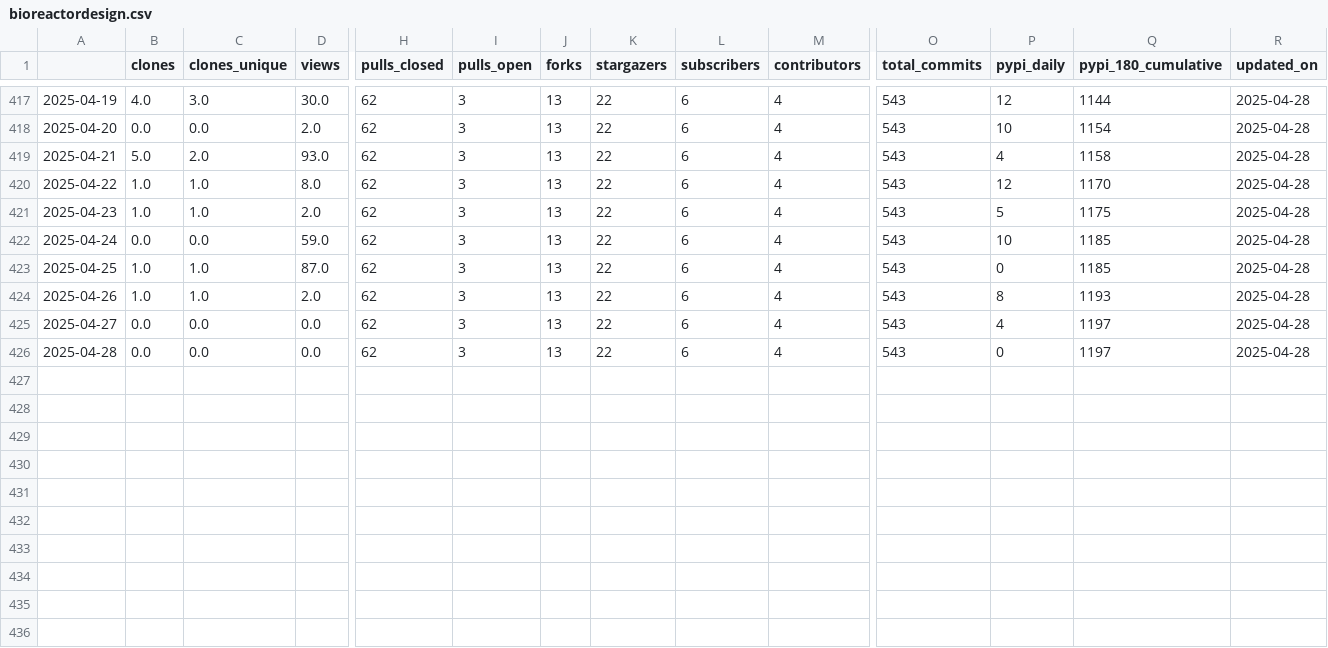
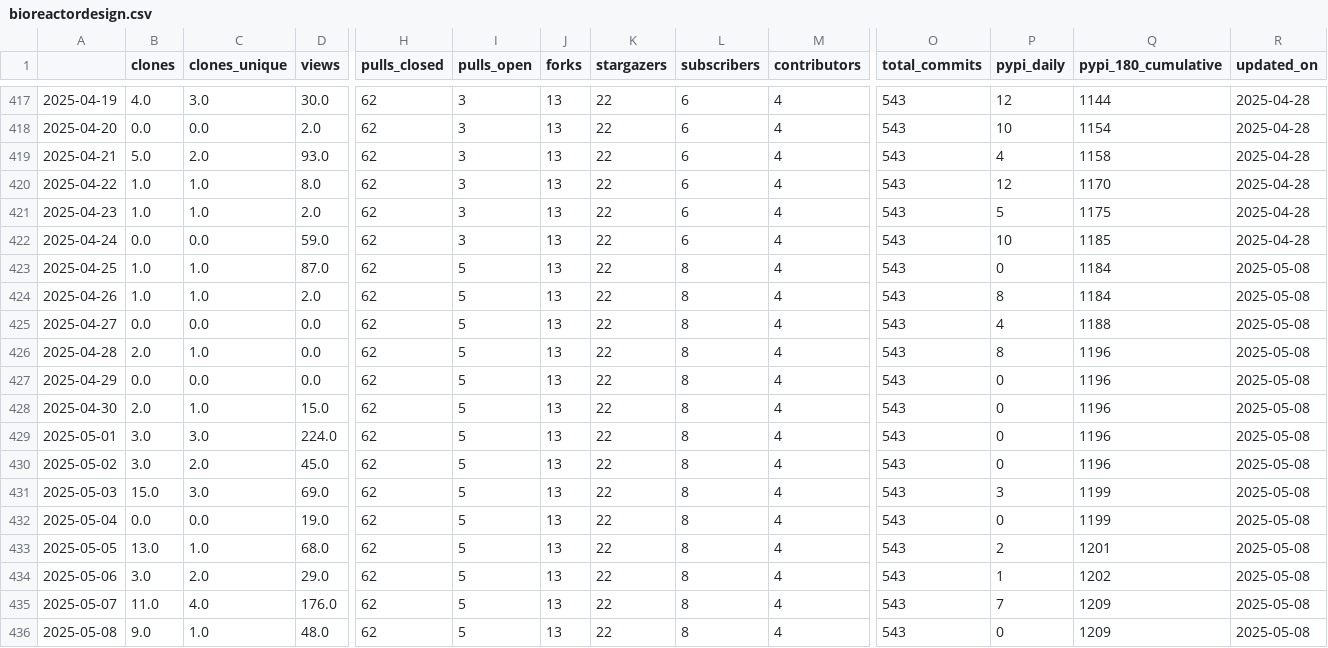
Before and after one commit to malihass/osos, a CSV file: data/bioreactordesign.csv, drawn as a sheet; only a part is shown, gaps mark what is left out; rows hold the shown columns only; the diff names each change by its address in the sheet, - before the commit and + after, or states it on an @@ line.

```diff
--- a/data/bioreactordesign.csv
+++ b/data/bioreactordesign.csv
-I423:I426 (pulls_open): 3
+I423:I426 (pulls_open): 5
-L423:L426 (subscribers): 6
+L423:L426 (subscribers): 8
-Q423 (pypi_180_cumulative): 1185
+Q423 (pypi_180_cumulative): 1184
-R423:R426 (updated_on): 2025-04-28
+R423:R426 (updated_on): 2025-05-08
-Q424 (pypi_180_cumulative): 1193
+Q424 (pypi_180_cumulative): 1184
-Q425 (pypi_180_cumulative): 1197
+Q425 (pypi_180_cumulative): 1188
-B426 (clones): 0.0
+B426 (clones): 2.0
-C426 (clones_unique): 0.0
+C426 (clones_unique): 1.0
-P426 (pypi_daily): 0
+P426 (pypi_daily): 8
-Q426 (pypi_180_cumulative): 1197
+Q426 (pypi_180_cumulative): 1196
+row 427: 2025-04-29 | 0.0 | 0.0 | 0.0 | 62 | 5 | 13 | 22 | 8 | 4 | 543 | 0 | 1196 | 2025-05-08
+row 428: 2025-04-30 | 2.0 | 1.0 | 15.0 | 62 | 5 | 13 | 22 | 8 | 4 | 543 | 0 | 1196 | 2025-05-08
+row 429: 2025-05-01 | 3.0 | 3.0 | 224.0 | 62 | 5 | 13 | 22 | 8 | 4 | 543 | 0 | 1196 | 2025-05-08
+row 430: 2025-05-02 | 3.0 | 2.0 | 45.0 | 62 | 5 | 13 | 22 | 8 | 4 | 543 | 0 | 1196 | 2025-05-08
+row 431: 2025-05-03 | 15.0 | 3.0 | 69.0 | 62 | 5 | 13 | 22 | 8 | 4 | 543 | 3 | 1199 | 2025-05-08
+row 432: 2025-05-04 | 0.0 | 0.0 | 19.0 | 62 | 5 | 13 | 22 | 8 | 4 | 543 | 0 | 1199 | 2025-05-08
+row 433: 2025-05-05 | 13.0 | 1.0 | 68.0 | 62 | 5 | 13 | 22 | 8 | 4 | 543 | 2 | 1201 | 2025-05-08
+row 434: 2025-05-06 | 3.0 | 2.0 | 29.0 | 62 | 5 | 13 | 22 | 8 | 4 | 543 | 1 | 1202 | 2025-05-08
+row 435: 2025-05-07 | 11.0 | 4.0 | 176.0 | 62 | 5 | 13 | 22 | 8 | 4 | 543 | 7 | 1209 | 2025-05-08
+row 436: 2025-05-08 | 9.0 | 1.0 | 48.0 | 62 | 5 | 13 | 22 | 8 | 4 | 543 | 0 | 1209 | 2025-05-08
```
Also changed, not shown: data/pelelmex.csv, data/pelephysics.csv, 15 other files.
